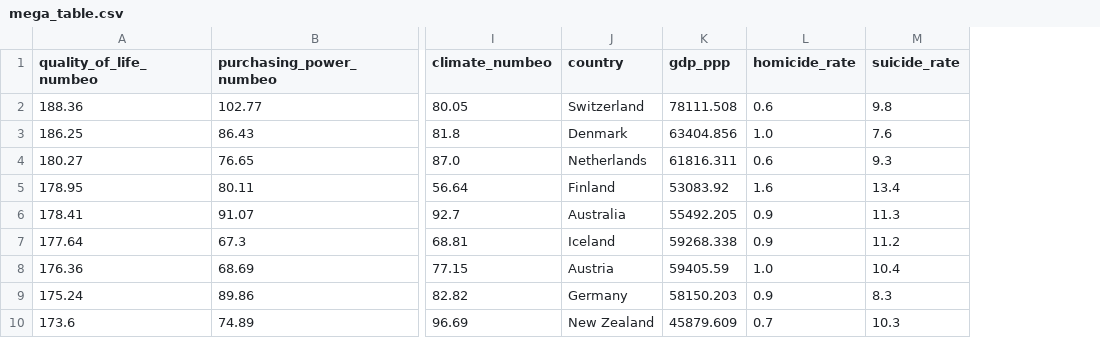
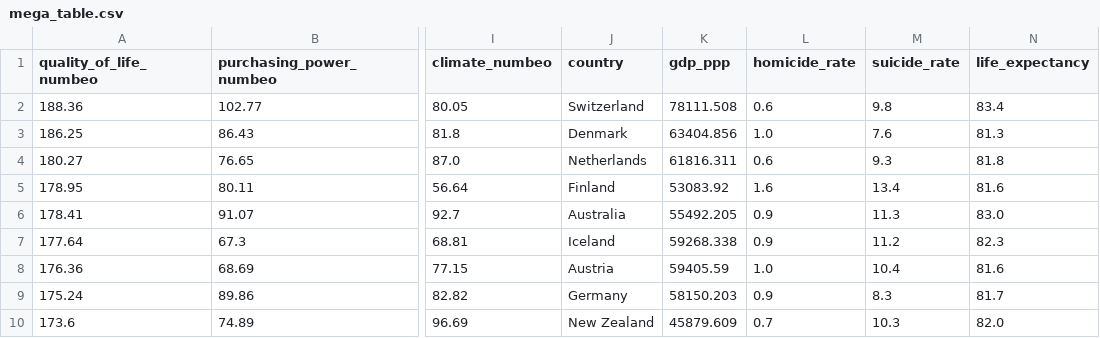
Before and after one commit to PVGorshenin/country_comparison, a CSV file: data/result/mega_table.csv, drawn as a sheet; only a part is shown, gaps mark what is left out; the diff names each change by its address in the sheet, - before the commit and + after, or states it on an @@ line.

Commit message:
life expectancy added

```diff
--- a/data/result/mega_table.csv
+++ b/data/result/mega_table.csv
+column N (life_expectancy), rows 2-10: 83.4 | 81.3 | 81.8 | 81.6 | 83.0 | 82.3 | 81.6 | 81.7 | 82.0
```
Also changed, not shown: source_lst.csv, 7 other files.
